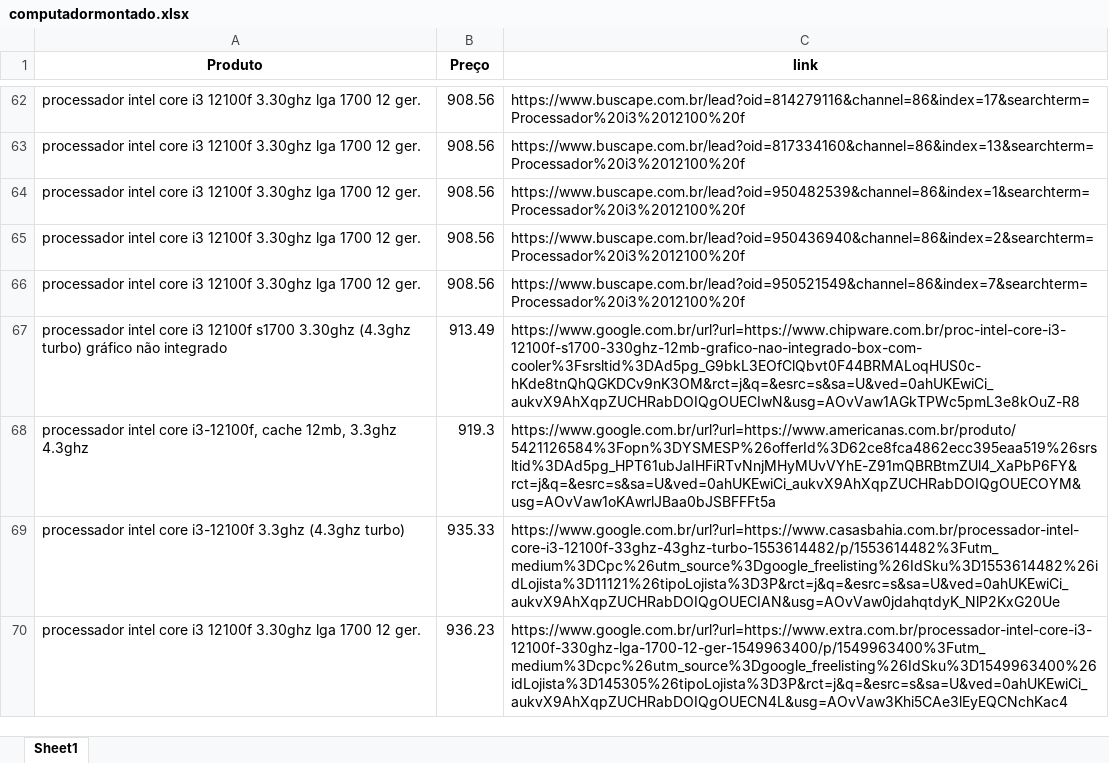
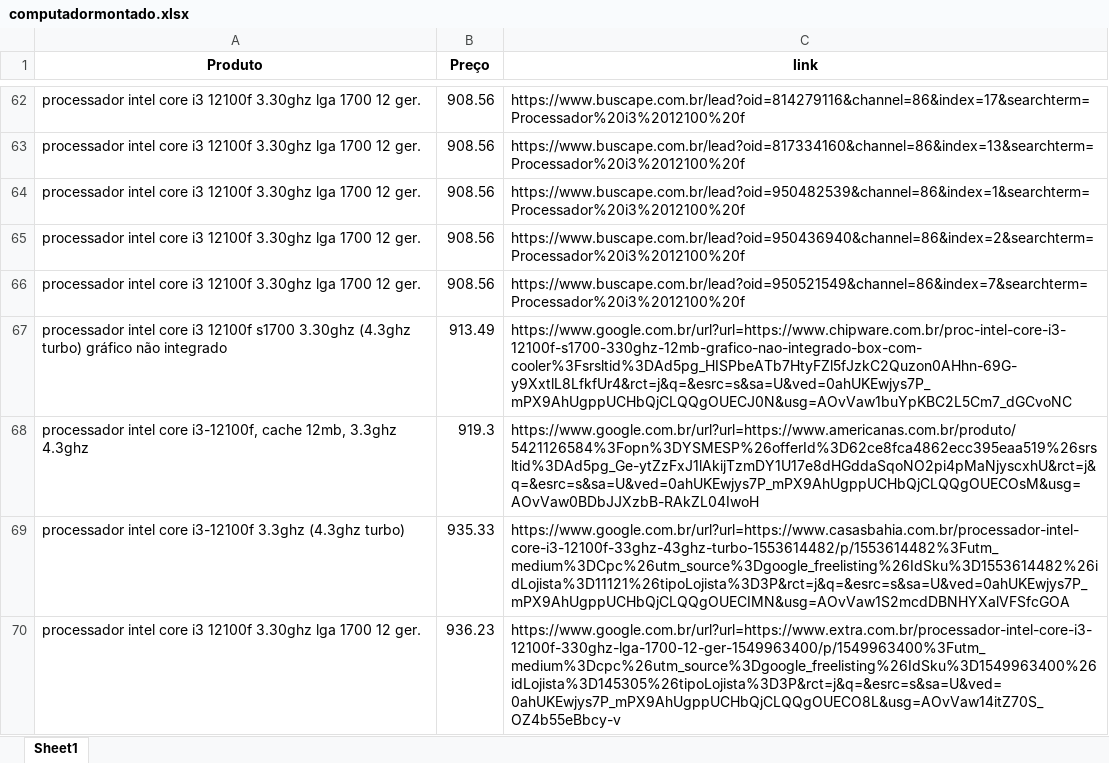
Before and after one commit to eborgesfreitas/Automacao-web, an Excel workbook: computadormontado.xlsx, sheet Sheet1, drawn as a sheet; only a part is shown, gaps mark what is left out; values as stored, in another font and other column widths than the file's, no borders; the diff covers the shown part only; the diff names each change by its address in the sheet, - before the commit and + after, or states it on an @@ line.

```diff
--- a/computadormontado.xlsx (sheet Sheet1)
+++ b/computadormontado.xlsx (sheet Sheet1)
-C67 (link): https://www.google.com.br/url?url=https://www.chipware.com.br/proc-intel-core-i3-12100f-s1700-330ghz-12mb-grafico-nao-integrado-box-com-cooler%3Fsrsltid%3DAd5pg_G9bkL3EOfClQbvt0F44BRMALoqHUS0c-hKde8tnQhQGKDCv9nK3OM&rct=j&q=&esrc=s&sa=U&ved=0ahUKEwiCi_aukvX9AhXqpZUCHRabDOIQgOUECIwN&usg=AOvVaw1AGkTPWc5pmL3e8kOuZ-R8
+C67 (link): https://www.google.com.br/url?url=https://www.chipware.com.br/proc-intel-core-i3-12100f-s1700-330ghz-12mb-grafico-nao-integrado-box-com-cooler%3Fsrsltid%3DAd5pg_HISPbeATb7HtyFZl5fJzkC2Quzon0AHhn-69G-y9XxtlL8LfkfUr4&rct=j&q=&esrc=s&sa=U&ved=0ahUKEwjys7P_mPX9AhUgppUCHbQjCLQQgOUECJ0N&usg=AOvVaw1buYpKBC2L5Cm7_dGCvoNC
-C68 (link): https://www.google.com.br/url?url=https://www.americanas.com.br/produto/5421126584%3Fopn%3DYSMESP%26offerId%3D62ce8fca4862ecc395eaa519%26srsltid%3DAd5pg_HPT61ubJaIHFiRTvNnjMHyMUvVYhE-Z91mQBRBtmZUl4_XaPbP6FY&rct=j&q=&esrc=s&sa=U&ved=0ahUKEwiCi_aukvX9AhXqpZUCHRabDOIQgOUECOYM&usg=AOvVaw1oKAwrlJBaa0bJSBFFFt5a
+C68 (link): https://www.google.com.br/url?url=https://www.americanas.com.br/produto/5421126584%3Fopn%3DYSMESP%26offerId%3D62ce8fca4862ecc395eaa519%26srsltid%3DAd5pg_Ge-ytZzFxJ1lAkijTzmDY1U17e8dHGddaSqoNO2pi4pMaNjyscxhU&rct=j&q=&esrc=s&sa=U&ved=0ahUKEwjys7P_mPX9AhUgppUCHbQjCLQQgOUECOsM&usg=AOvVaw0BDbJJXzbB-RAkZL04IwoH
-C69 (link): https://www.google.com.br/url?url=https://www.casasbahia.com.br/processador-intel-core-i3-12100f-33ghz-43ghz-turbo-1553614482/p/1553614482%3Futm_medium%3DCpc%26utm_source%3Dgoogle_freelisting%26IdSku%3D1553614482%26idLojista%3D11121%26tipoLojista%3D3P&rct=j&q=&esrc=s&sa=U&ved=0ahUKEwiCi_aukvX9AhXqpZUCHRabDOIQgOUECIAN&usg=AOvVaw0jdahqtdyK_NlP2KxG20Ue
+C69 (link): https://www.google.com.br/url?url=https://www.casasbahia.com.br/processador-intel-core-i3-12100f-33ghz-43ghz-turbo-1553614482/p/1553614482%3Futm_medium%3DCpc%26utm_source%3Dgoogle_freelisting%26IdSku%3D1553614482%26idLojista%3D11121%26tipoLojista%3D3P&rct=j&q=&esrc=s&sa=U&ved=0ahUKEwjys7P_mPX9AhUgppUCHbQjCLQQgOUECIMN&usg=AOvVaw1S2mcdDBNHYXalVFSfcGOA
-C70 (link): https://www.google.com.br/url?url=https://www.extra.com.br/processador-intel-core-i3-12100f-330ghz-lga-1700-12-ger-1549963400/p/1549963400%3Futm_medium%3Dcpc%26utm_source%3Dgoogle_freelisting%26IdSku%3D1549963400%26idLojista%3D145305%26tipoLojista%3D3P&rct=j&q=&esrc=s&sa=U&ved=0ahUKEwiCi_aukvX9AhXqpZUCHRabDOIQgOUECN4L&usg=AOvVaw3Khi5CAe3lEyEQCNchKac4
+C70 (link): https://www.google.com.br/url?url=https://www.extra.com.br/processador-intel-core-i3-12100f-330ghz-lga-1700-12-ger-1549963400/p/1549963400%3Futm_medium%3Dcpc%26utm_source%3Dgoogle_freelisting%26IdSku%3D1549963400%26idLojista%3D145305%26tipoLojista%3D3P&rct=j&q=&esrc=s&sa=U&ved=0ahUKEwjys7P_mPX9AhUgppUCHbQjCLQQgOUECO8L&usg=AOvVaw14itZ70S_OZ4b55eBbcy-v
```
Also changed, not shown: 1 added row, 1 removed row and 47 edited cells elsewhere in this sheet, 1 other file.
